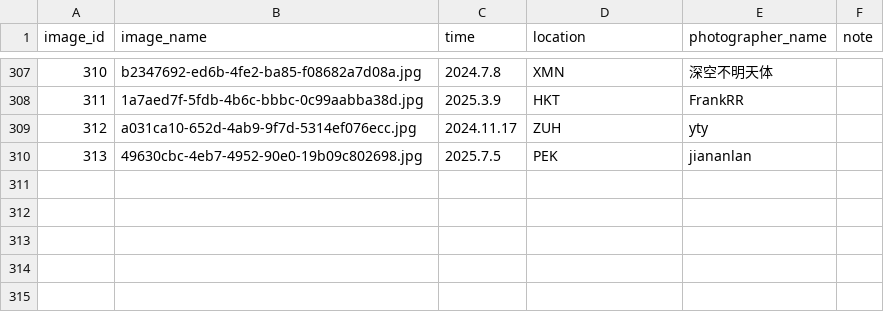
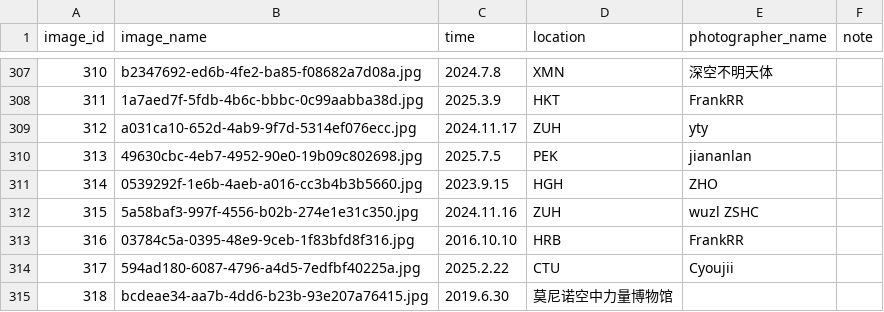
Before and after one commit to CuteNewWebDeveloper/CuteNew_gallery, a CSV file: docs/images/image_log.csv, drawn as a sheet; only a part is shown, gaps mark what is left out; the diff names each change by its address in the sheet, - before the commit and + after, or states it on an @@ line.

```diff
--- a/docs/images/image_log.csv
+++ b/docs/images/image_log.csv
+row 311: 314 | 0539292f-1e6b-4aeb-a016-cc3b4b3b5660.jpg | 2023.9.15 | HGH | ZHO
+row 312: 315 | 5a58baf3-997f-4556-b02b-274e1e31c350.jpg | 2024.11.16 | ZUH | wuzl ZSHC
+row 313: 316 | 03784c5a-0395-48e9-9ceb-1f83bfd8f316.jpg | 2016.10.10 | HRB | FrankRR
+row 314: 317 | 594ad180-6087-4796-a4d5-7edfbf40225a.jpg | 2025.2.22 | CTU | Cyoujii
+row 315: 318 | bcdeae34-aa7b-4dd6-b23b-93e207a76415.jpg | 2019.6.30 | 莫尼诺空中力量博物馆
```
Also changed, not shown: docs/datedata.csv, 32 other files.
